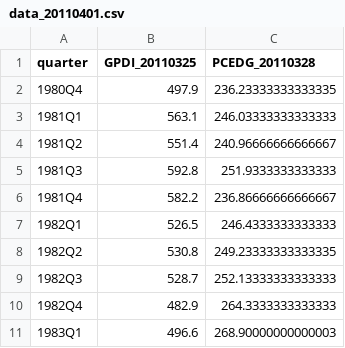
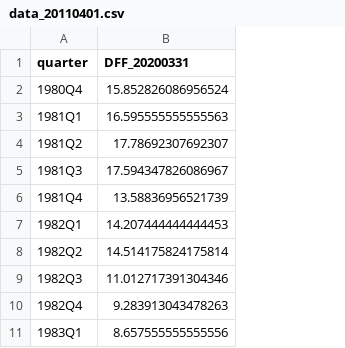
Before and after one commit to zsun9/MMB_forecast_application, a CSV file: data/data_20110401.csv, drawn as a sheet; only a part is shown; removed rows and columns are numbered as before the commit, all else as after; the diff names each change by its address in the sheet, - before the commit and + after, or states it on an @@ line.

```diff
--- a/data/data_20110401.csv
+++ b/data/data_20110401.csv
-column B (GPDI_20110325), rows 2-11: 497.9 | 563.1 | 551.4 | 592.8 | 582.2 | 526.5 | 530.8 | 528.7 | 482.9 | 496.6
-column C (PCEDG_20110328), rows 2-11: 236.23333333333335 | 246.03333333333333 | 240.96666666666667 | 251.9333333333333 | 236.86666666666667 | 246.4333333333333 | 249.23333333333335 | 252.13333333333333 | 264.3333333333333 | 268.90000000000003
+column B (DFF_20200331), rows 2-11: 15.852826086956524 | 16.595555555555563 | 17.78692307692307 | 17.594347826086967 | 13.58836956521739 | 14.207444444444453 | 14.514175824175814 | 11.012717391304346 | 9.283913043478263 | 8.657555555555556
```
Also changed, not shown: 12 other files.
